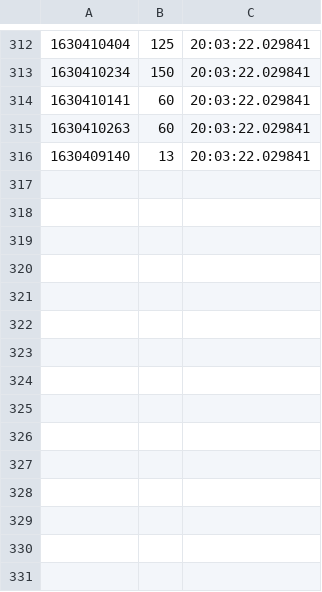
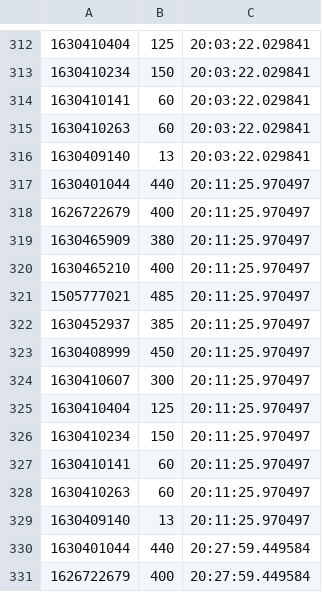
Before and after one commit to ManuCiao10/web-scraping-house-discord, a CSV file: data.csv, drawn as a sheet; only a part is shown, gaps mark what is left out; the diff names each change by its address in the sheet, - before the commit and + after, or states it on an @@ line.

```diff
--- a/data.csv
+++ b/data.csv
+row 317: 1630401044 | 440 | 20:11:25.970497
+row 318: 1626722679 | 400 | 20:11:25.970497
+row 319: 1630465909 | 380 | 20:11:25.970497
+row 320: 1630465210 | 400 | 20:11:25.970497
+row 321: 1505777021 | 485 | 20:11:25.970497
+row 322: 1630452937 | 385 | 20:11:25.970497
+row 323: 1630408999 | 450 | 20:11:25.970497
+row 324: 1630410607 | 300 | 20:11:25.970497
+row 325: 1630410404 | 125 | 20:11:25.970497
+row 326: 1630410234 | 150 | 20:11:25.970497
+row 327: 1630410141 | 60 | 20:11:25.970497
+row 328: 1630410263 | 60 | 20:11:25.970497
+row 329: 1630409140 | 13 | 20:11:25.970497
+row 330: 1630401044 | 440 | 20:27:59.449584
+row 331: 1626722679 | 400 | 20:27:59.449584
```
Also changed, not shown: 1 other file.
